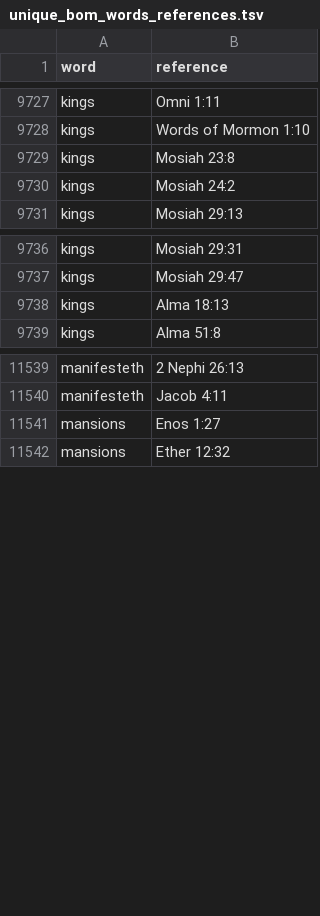
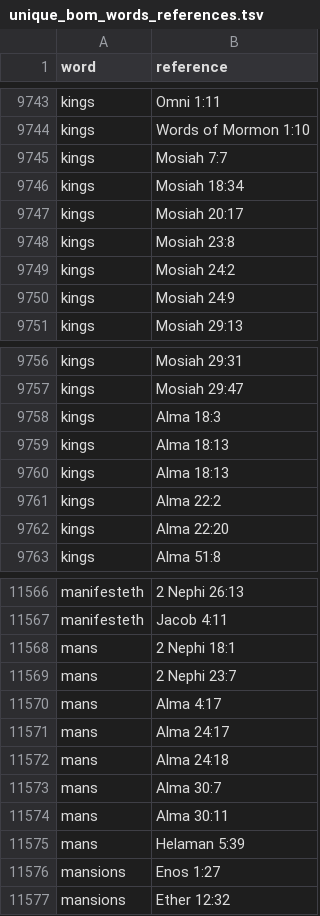
Before and after one commit to jonnyjackson26/unique-bom-words, a TSV file: output/unique_bom_words_references.tsv, drawn as a sheet; only a part is shown, gaps mark what is left out; the diff covers the shown part only.

```diff
--- a/output/unique_bom_words_references.tsv
+++ b/output/unique_bom_words_references.tsv
@@ -9728,4 +9744,8 @@ kings	Omni 1:11
 kings	Words of Mormon 1:10
+kings	Mosiah 7:7
+kings	Mosiah 18:34
+kings	Mosiah 20:17
 kings	Mosiah 23:8
 kings	Mosiah 24:2
+kings	Mosiah 24:9
 kings	Mosiah 29:13
@@ -9737,3 +9757,7 @@ kings	Mosiah 29:31
 kings	Mosiah 29:47
+kings	Alma 18:3
 kings	Alma 18:13
+kings	Alma 18:13
+kings	Alma 22:2
+kings	Alma 22:20
 kings	Alma 51:8
@@ -11540,2 +11567,10 @@ manifesteth	2 Nephi 26:13
 manifesteth	Jacob 4:11
+mans	2 Nephi 18:1
+mans	2 Nephi 23:7
+mans	Alma 4:17
+mans	Alma 24:17
+mans	Alma 24:18
+mans	Alma 30:7
+mans	Alma 30:11
+mans	Helaman 5:39
 mansions	Enos 1:27
```
Also changed, not shown: 45 added rows, 8 removed rows and 2 edited cells elsewhere in this file, 3 other files.
